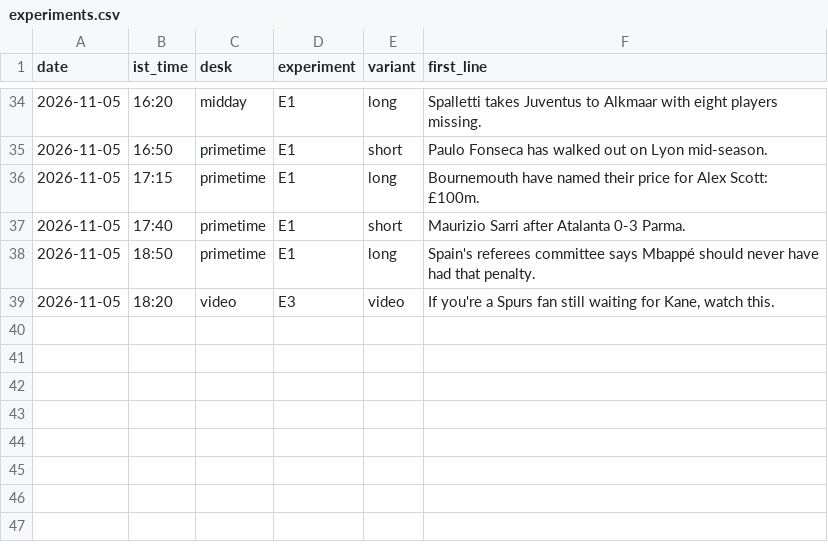
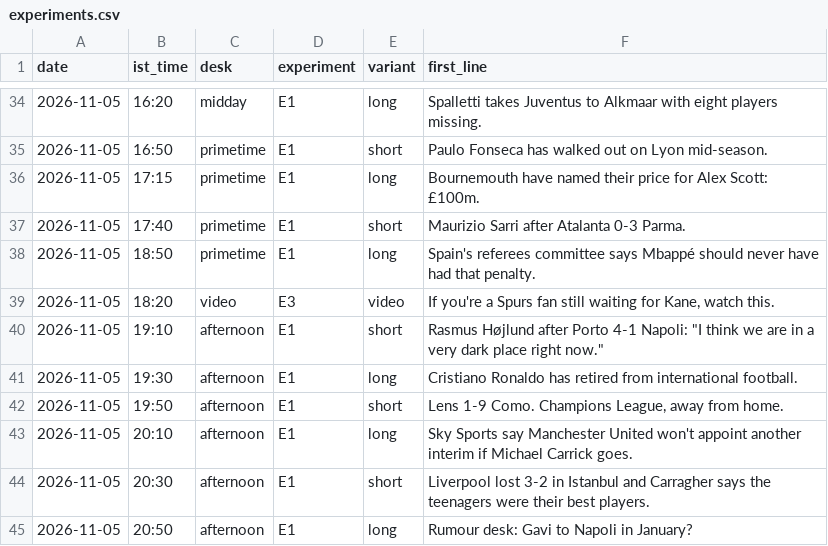
Before and after one commit to pvtaddyy/actxion-assets, a CSV file: posts/experiments.csv, drawn as a sheet; only a part is shown, gaps mark what is left out; the diff names each change by its address in the sheet, - before the commit and + after, or states it on an @@ line.

```diff
--- a/posts/experiments.csv
+++ b/posts/experiments.csv
+row 40: 2026-11-05 | 19:10 | afternoon | E1 | short | Rasmus Højlund after Porto 4-1 Napoli: "I think we are in a very dark place right now."
+row 41: 2026-11-05 | 19:30 | afternoon | E1 | long | Cristiano Ronaldo has retired from international football.
+row 42: 2026-11-05 | 19:50 | afternoon | E1 | short | Lens 1-9 Como. Champions League, away from home.
+row 43: 2026-11-05 | 20:10 | afternoon | E1 | long | Sky Sports say Manchester United won't appoint another interim if Michael Carrick goes.
+row 44: 2026-11-05 | 20:30 | afternoon | E1 | short | Liverpool lost 3-2 in Istanbul and Carragher says the teenagers were their best players.
+row 45: 2026-11-05 | 20:50 | afternoon | E1 | long | Rumour desk: Gavi to Napoli in January?
```
Also changed, not shown: 18 other files.
